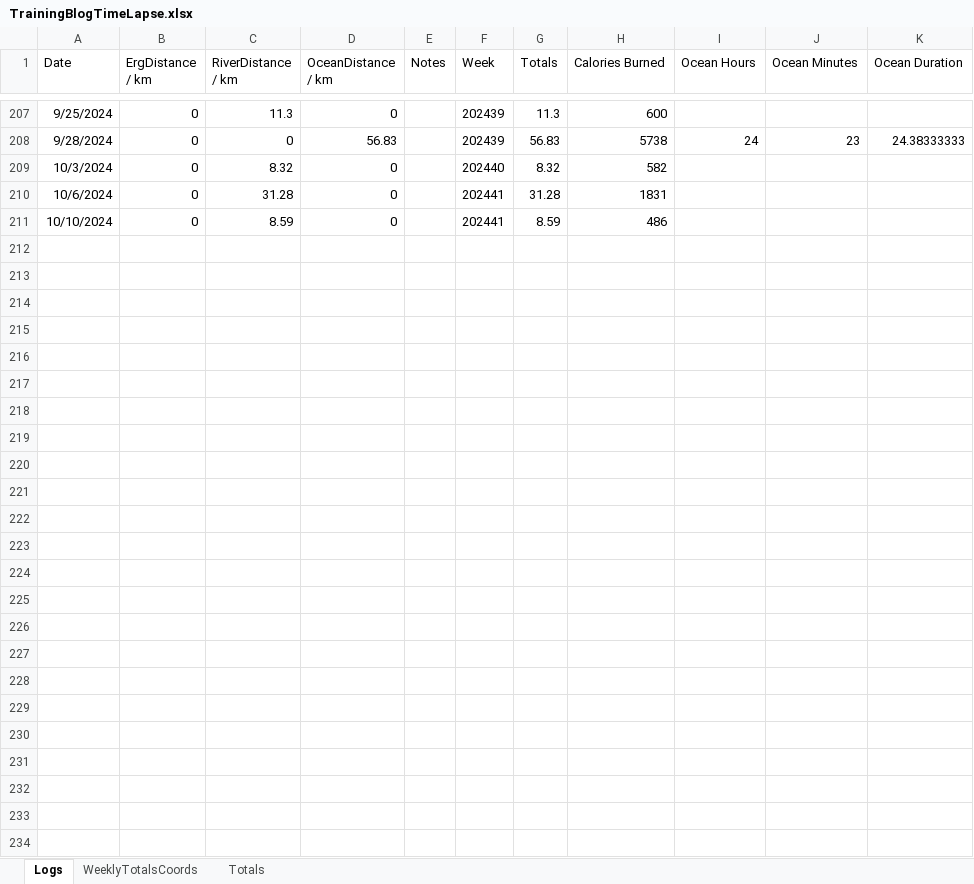
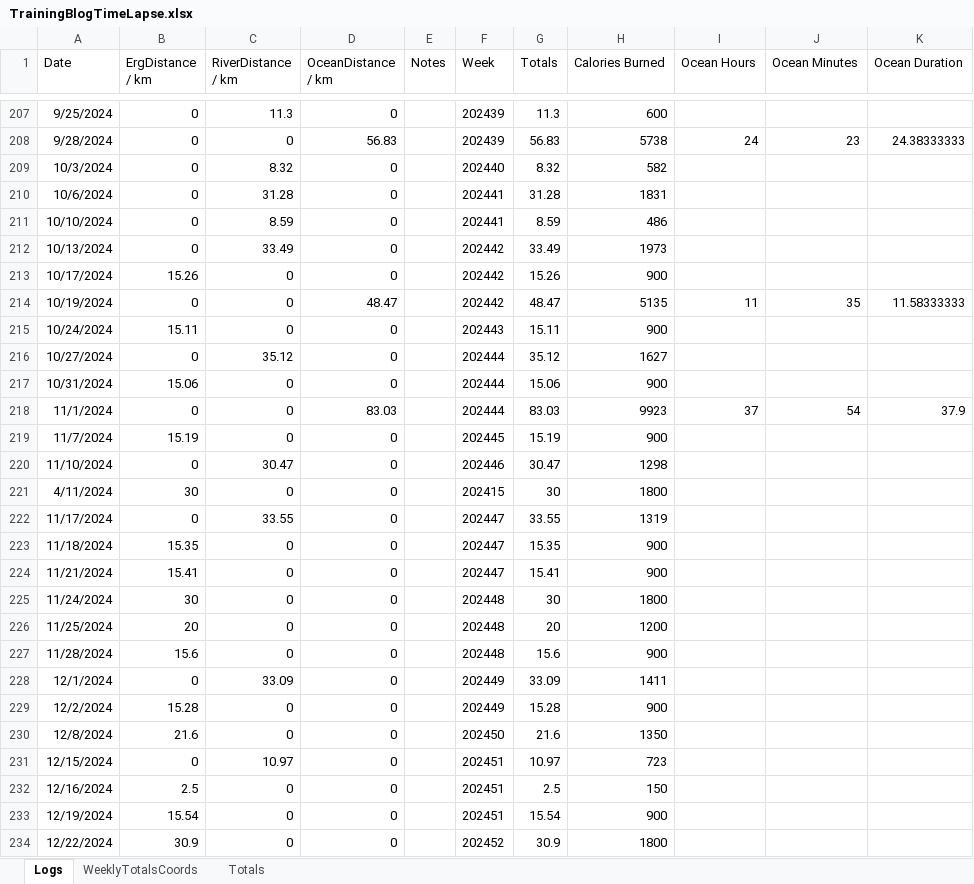
Before and after one commit to AIREW4VE/Atlantic2025, an Excel workbook: assets/TrainingData/TrainingBlogTimeLapse.xlsx, sheet Logs, drawn as a sheet; only a part is shown, gaps mark what is left out; values as stored, in another font and other column widths than the file's, no borders; the diff names each change by its address in the sheet, - before the commit and + after, or states it on an @@ line.

```diff
--- a/assets/TrainingData/TrainingBlogTimeLapse.xlsx (sheet Logs)
+++ b/assets/TrainingData/TrainingBlogTimeLapse.xlsx (sheet Logs)
+row 212: 10/13/2024 | 0 | 33.49 | 0 |  | 202442 | 33.49 | 1973
+row 213: 10/17/2024 | 15.26 | 0 | 0 |  | 202442 | 15.26 | 900
+row 214: 10/19/2024 | 0 | 0 | 48.47 |  | 202442 | 48.47 | 5135 | 11 | 35 | 11.58333333
+row 215: 10/24/2024 | 15.11 | 0 | 0 |  | 202443 | 15.11 | 900
+row 216: 10/27/2024 | 0 | 35.12 | 0 |  | 202444 | 35.12 | 1627
+row 217: 10/31/2024 | 15.06 | 0 | 0 |  | 202444 | 15.06 | 900
+row 218: 11/1/2024 | 0 | 0 | 83.03 |  | 202444 | 83.03 | 9923 | 37 | 54 | 37.9
+row 219: 11/7/2024 | 15.19 | 0 | 0 |  | 202445 | 15.19 | 900
+row 220: 11/10/2024 | 0 | 30.47 | 0 |  | 202446 | 30.47 | 1298
+row 221: 4/11/2024 | 30 | 0 | 0 |  | 202415 | 30 | 1800
+row 222: 11/17/2024 | 0 | 33.55 | 0 |  | 202447 | 33.55 | 1319
+row 223: 11/18/2024 | 15.35 | 0 | 0 |  | 202447 | 15.35 | 900
+row 224: 11/21/2024 | 15.41 | 0 | 0 |  | 202447 | 15.41 | 900
+row 225: 11/24/2024 | 30 | 0 | 0 |  | 202448 | 30 | 1800
+row 226: 11/25/2024 | 20 | 0 | 0 |  | 202448 | 20 | 1200
+row 227: 11/28/2024 | 15.6 | 0 | 0 |  | 202448 | 15.6 | 900
+row 228: 12/1/2024 | 0 | 33.09 | 0 |  | 202449 | 33.09 | 1411
+row 229: 12/2/2024 | 15.28 | 0 | 0 |  | 202449 | 15.28 | 900
+row 230: 12/8/2024 | 21.6 | 0 | 0 |  | 202450 | 21.6 | 1350
+row 231: 12/15/2024 | 0 | 10.97 | 0 |  | 202451 | 10.97 | 723
+row 232: 12/16/2024 | 2.5 | 0 | 0 |  | 202451 | 2.5 | 150
+row 233: 12/19/2024 | 15.54 | 0 | 0 |  | 202451 | 15.54 | 900
+row 234: 12/22/2024 | 30.9 | 0 | 0 |  | 202452 | 30.9 | 1800
```
Also changed, not shown: sheet Totals, sheet WeeklyTotalsCoords, 1 other file.
